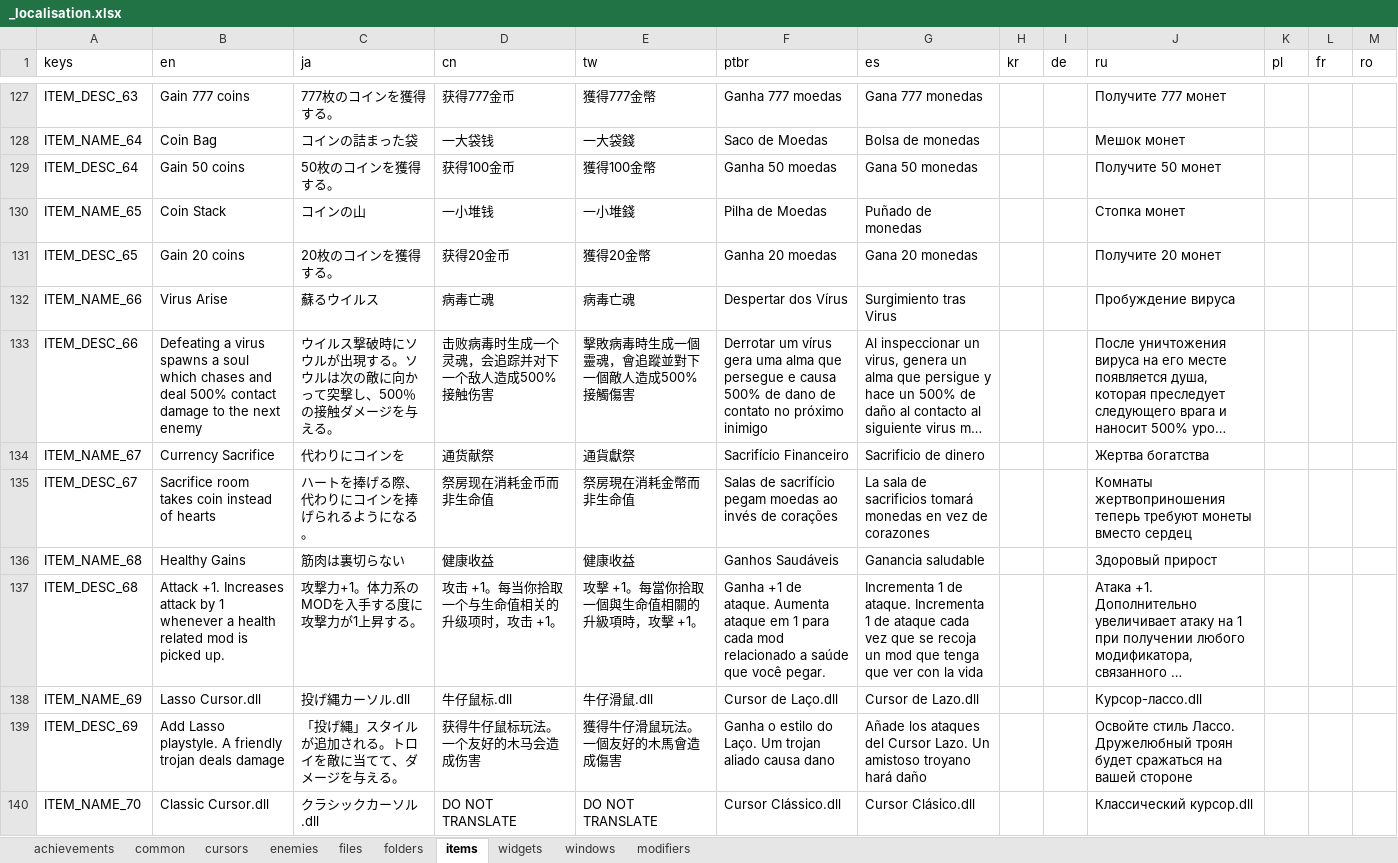
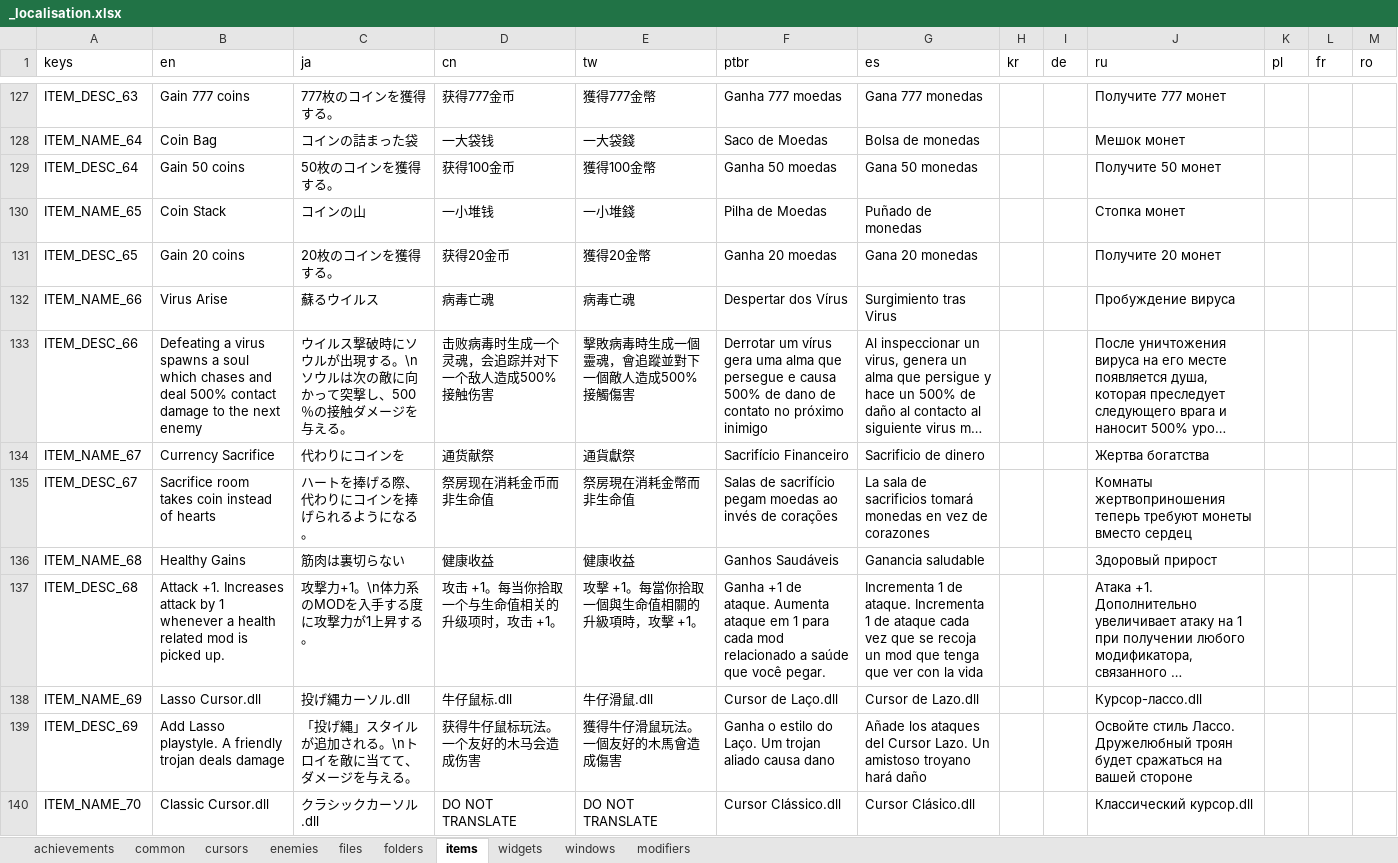
Before and after one commit to TSHHHHH/project-identifile-localisation, an Excel workbook: _localisation.xlsx, sheet items, drawn as a sheet; only a part is shown, gaps mark what is left out; long unchanged cells end in …; values as stored, in another font and other column widths than the file's, no borders; table styles not drawn; the diff covers the shown part only; the diff names each change by its address in the sheet, - before the commit and + after, or states it on an @@ line.

Commit message:
Update JP

```diff
--- a/_localisation.xlsx (sheet items)
+++ b/_localisation.xlsx (sheet items)
-C133 (ja): …現する。ソウルは…
+C133 (ja): …現する。\nソウルは…
-C137 (ja): 攻撃力+1。体力系のMODを入手する度に攻撃力が1上昇する。
+C137 (ja): 攻撃力+1。\n体力系のMODを入手する度に攻撃力が1上昇する。
-C139 (ja): 「投げ縄」スタイルが追加される。トロイを敵に当てて、ダメージを与える。
+C139 (ja): 「投げ縄」スタイルが追加される。\nトロイを敵に当てて、ダメージを与える。
```
Also changed, not shown: 90 edited cells elsewhere in this sheet, sheet enemies, sheet windows, sheet folders, sheet common, sheet files.
